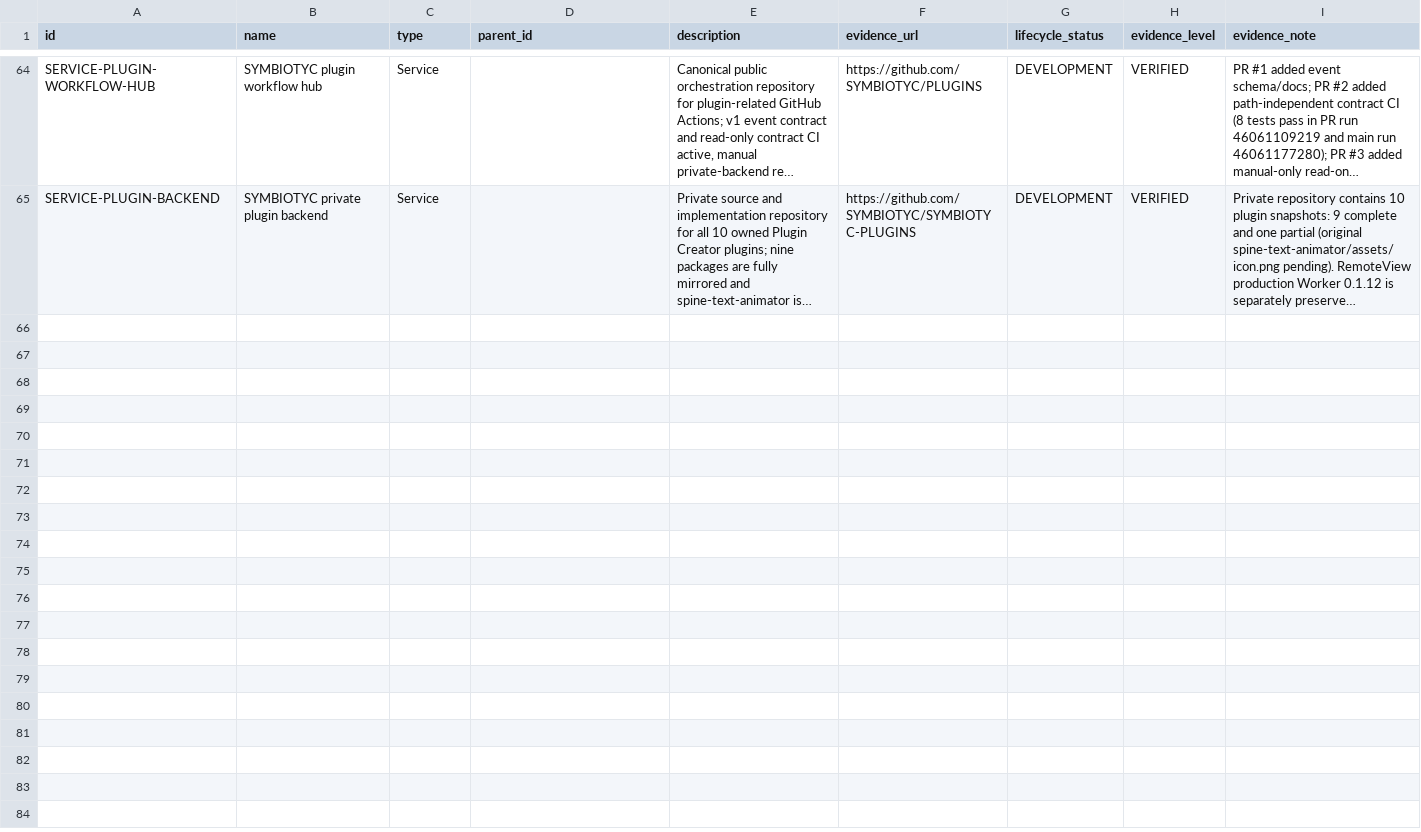
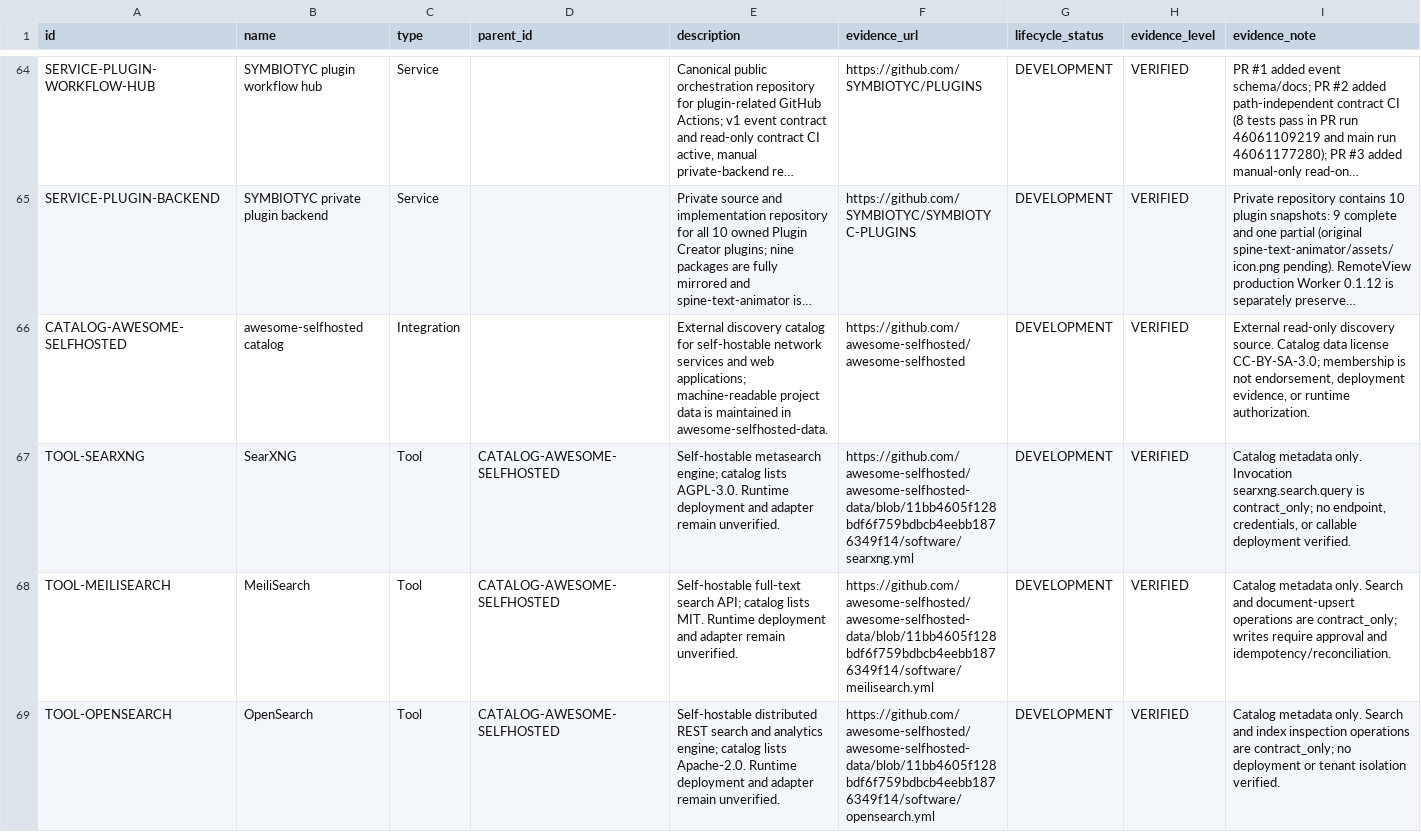
Before and after one commit to SYMBIOTYC/Ecosystem-Registry, a CSV file: registry/records.csv, drawn as a sheet; only a part is shown, gaps mark what is left out; long unchanged cells end in …; rows hold the shown columns only; the diff covers the shown part only; the diff names each change by its address in the sheet, - before the commit and + after, or states it on an @@ line.

Commit message:
feat: add awesome-selfhosted catalog sync and canonical tool registry (#8)
* test: specify safe awesome-selfhosted catalog sync behavior

* ci: add pinned Python validation for ecosystem registry

* feat: implement safe revision-pinned awesome-selfhosted catalog importer

* test: correct duplicate normalized catalog ID fixture

* chore: mark registry tools as a Python package

* docs: document pinned awesome-selfhosted catalog synchronization

* ci: schedule read-only catalog import and pull request

* test: ensure duplicate normalized slugs are rejected

* registry: make tool and skill catalog canonical in ecosystem registry

* registry: add awesome-selfhosted partner catalog and tool assets

* registry: record external partner catalog repositories

* registry: update ecosystem snapshot counts for partner catalog

* docs: link canonical tool registry and catalog sync

* docs: define partner catalog and tool invocation governance

* fix: serialize catalog snapshots in compact deterministic JSONL

* test: validate canonical tool registry and ecosystem CSV integrity

* ci: verify real pinned upstream catalog archive in pull requests

* registry: reconcile ecosystem counts against canonical CSV records

* docs: update ecosystem snapshot counts

* test: reconcile registry integrity expectations with source data

* fix: report source file for invalid upstream URLs

* fix: omit unsafe upstream URLs without blocking catalog import

* test: retain catalog records while omitting unsafe URLs

* docs: describe safe omission of legacy upstream URLs

```diff
--- a/registry/records.csv
+++ b/registry/records.csv
+row 66: CATALOG-AWESOME-SELFHOSTED | awesome-selfhosted catalog | Integration |  | External discovery catalog for self-hostable network services and web applications; machine-readable project data is maintained in awesome-selfhosted-data. | https://github.com/awesome-selfhosted/awesome-selfhosted | DEVELOPMENT | VERIFIED | External read-only discovery source. Catalog data license CC-BY-SA-3.0; membership is not endorsement, deployment evidence, or runtime authorization.
+row 67: TOOL-SEARXNG | SearXNG | Tool | CATALOG-AWESOME-SELFHOSTED | Self-hostable metasearch engine; catalog lists AGPL-3.0. Runtime deployment and adapter remain unverified. | https://github.com/awesome-selfhosted/awesome-selfhosted-data/blob/11bb4605f128bdf6f759bdbcb4eebb1876349f14/software/searxng.yml | DEVELOPMENT | VERIFIED | Catalog metadata only. Invocation searxng.search.query is contract_only; no endpoint, credentials, or callable deployment verified.
+row 68: TOOL-MEILISEARCH | MeiliSearch | Tool | CATALOG-AWESOME-SELFHOSTED | Self-hostable full-text search API; catalog lists MIT. Runtime deployment and adapter remain unverified. | https://github.com/awesome-selfhosted/awesome-selfhosted-data/blob/11bb4605f128bdf6f759bdbcb4eebb1876349f14/software/meilisearch.yml | DEVELOPMENT | VERIFIED | Catalog metadata only. Search and document-upsert operations are contract_only; writes require approval and idempotency/reconciliation.
+row 69: TOOL-OPENSEARCH | OpenSearch | Tool | CATALOG-AWESOME-SELFHOSTED | Self-hostable distributed REST search and analytics engine; catalog lists Apache-2.0. Runtime deployment and adapter remain unverified. | https://github.com/awesome-selfhosted/awesome-selfhosted-data/blob/11bb4605f128bdf6f759bdbcb4eebb1876349f14/software/opensearch.yml | DEVELOPMENT | VERIFIED | Catalog metadata only. Search and index inspection operations are contract_only; no deployment or tenant isolation verified.
```
Also changed, not shown: 3 added rows elsewhere in this file, registry/repositories.csv, 11 other files.
